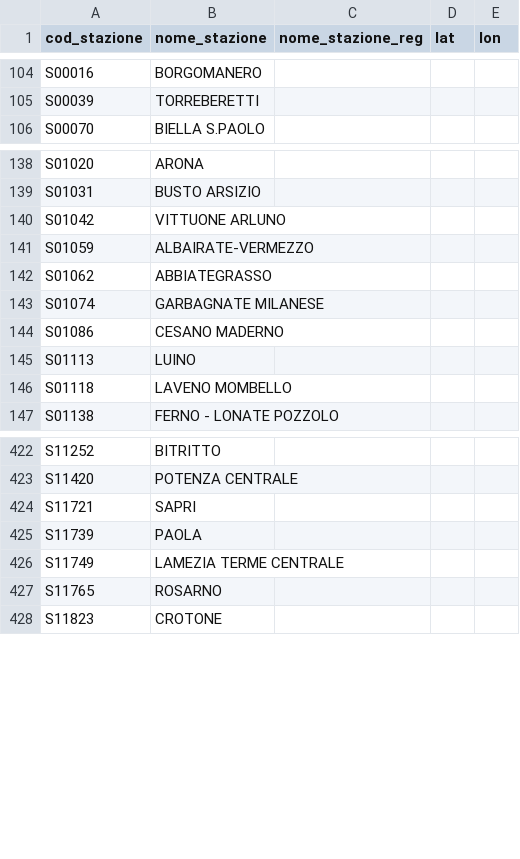
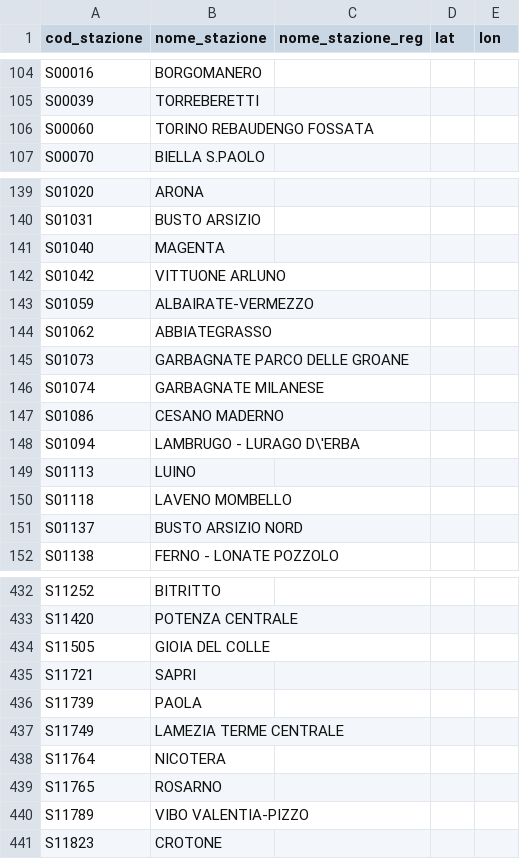
Before and after one commit to DrElegantia/trainstats-dashboard, a CSV file: docs/data/stations_dim.csv, drawn as a sheet; only a part is shown, gaps mark what is left out; the diff covers the shown part only.

```diff
--- a/docs/data/stations_dim.csv
+++ b/docs/data/stations_dim.csv
@@ -105,2 +105,3 @@ S00016,BORGOMANERO,,,
 S00039,TORREBERETTI,,,
+S00060,TORINO REBAUDENGO FOSSATA,,,
 S00070,BIELLA S.PAOLO,,,
@@ -139,2 +140,3 @@ S01020,ARONA,,,
 S01031,BUSTO ARSIZIO,,,
+S01040,MAGENTA,,,
 S01042,VITTUONE ARLUNO,,,
@@ -142,6 +144,9 @@ S01059,ALBAIRATE-VERMEZZO,,,
 S01062,ABBIATEGRASSO,,,
+S01073,GARBAGNATE PARCO DELLE GROANE,,,
 S01074,GARBAGNATE MILANESE,,,
 S01086,CESANO MADERNO,,,
+S01094,LAMBRUGO - LURAGO D\'ERBA,,,
 S01113,LUINO,,,
 S01118,LAVENO MOMBELLO,,,
+S01137,BUSTO ARSIZIO NORD,,,
 S01138,FERNO - LONATE POZZOLO,,,
@@ -423,2 +433,3 @@ S11252,BITRITTO,,,
 S11420,POTENZA CENTRALE,,,
+S11505,GIOIA DEL COLLE,,,
 S11721,SAPRI,,,
@@ -426,3 +437,5 @@ S11739,PAOLA,,,
 S11749,LAMEZIA TERME CENTRALE,,,
+S11764,NICOTERA,,,
 S11765,ROSARNO,,,
+S11789,VIBO VALENTIA-PIZZO,,,
 S11823,CROTONE,,,
```
Also changed, not shown: 5 added rows elsewhere in this file, data/gold/kpi_mese_categoria.csv, 5 other files.
